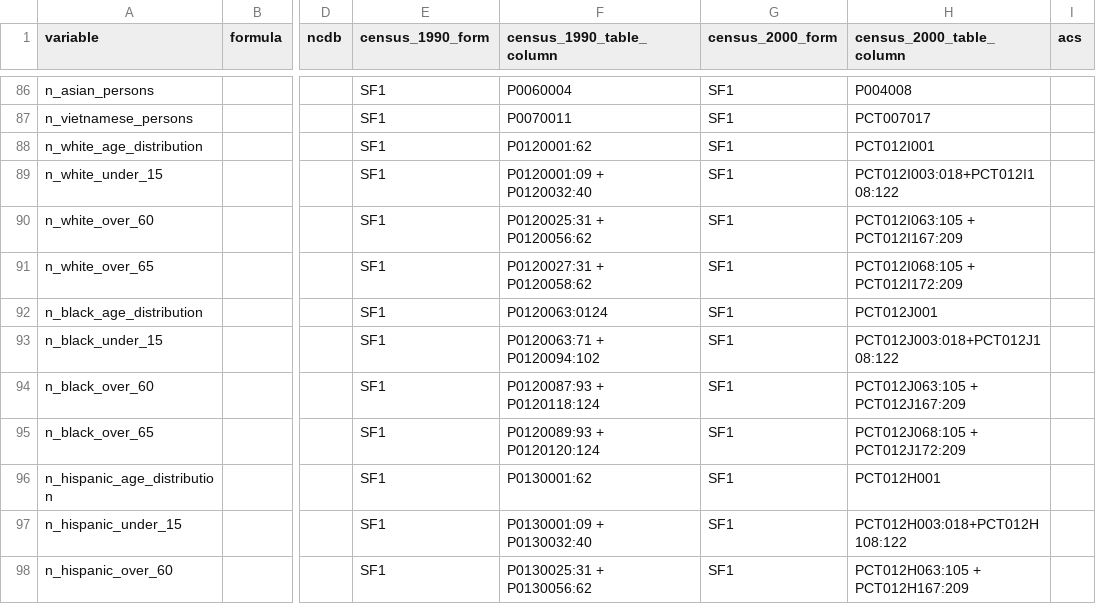
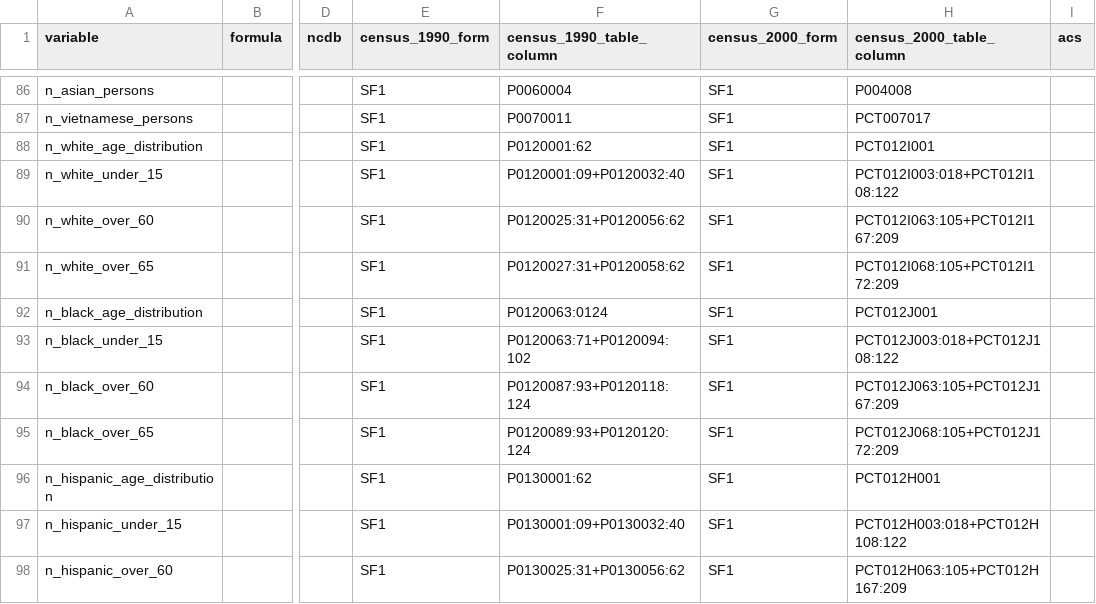
Before and after one commit to oturns/geosnap, a CSV file: osnap/data/variables.csv, drawn as a sheet; only a part is shown, gaps mark what is left out; the diff covers the shown part only; the diff names each change by its address in the sheet, - before the commit and + after, or states it on an @@ line.

Commit message:
edit native age cols

```diff
--- a/osnap/data/variables.csv
+++ b/osnap/data/variables.csv
-F89 (census_1990_table_column): P0120001:09 + P0120032:40
+F89 (census_1990_table_column): P0120001:09+P0120032:40
-F90 (census_1990_table_column): P0120025:31 + P0120056:62
+F90 (census_1990_table_column): P0120025:31+P0120056:62
-H90 (census_2000_table_column): PCT012I063:105 + PCT012I167:209
+H90 (census_2000_table_column): PCT012I063:105+PCT012I167:209
-F91 (census_1990_table_column): P0120027:31 + P0120058:62
+F91 (census_1990_table_column): P0120027:31+P0120058:62
-H91 (census_2000_table_column): PCT012I068:105 + PCT012I172:209
+H91 (census_2000_table_column): PCT012I068:105+PCT012I172:209
-F93 (census_1990_table_column): P0120063:71 + P0120094:102
+F93 (census_1990_table_column): P0120063:71+P0120094:102
-F94 (census_1990_table_column): P0120087:93 + P0120118:124
+F94 (census_1990_table_column): P0120087:93+P0120118:124
-H94 (census_2000_table_column): PCT012J063:105 + PCT012J167:209
+H94 (census_2000_table_column): PCT012J063:105+PCT012J167:209
-F95 (census_1990_table_column): P0120089:93 + P0120120:124
+F95 (census_1990_table_column): P0120089:93+P0120120:124
-H95 (census_2000_table_column): PCT012J068:105 + PCT012J172:209
+H95 (census_2000_table_column): PCT012J068:105+PCT012J172:209
-F97 (census_1990_table_column): P0130001:09 + P0130032:40
+F97 (census_1990_table_column): P0130001:09+P0130032:40
-F98 (census_1990_table_column): P0130025:31 + P0130056:62
+F98 (census_1990_table_column): P0130025:31+P0130056:62
-H98 (census_2000_table_column): PCT012H063:105 + PCT012H167:209
+H98 (census_2000_table_column): PCT012H063:105+PCT012H167:209
```
Also changed, not shown: 40 edited cells elsewhere in this file.
